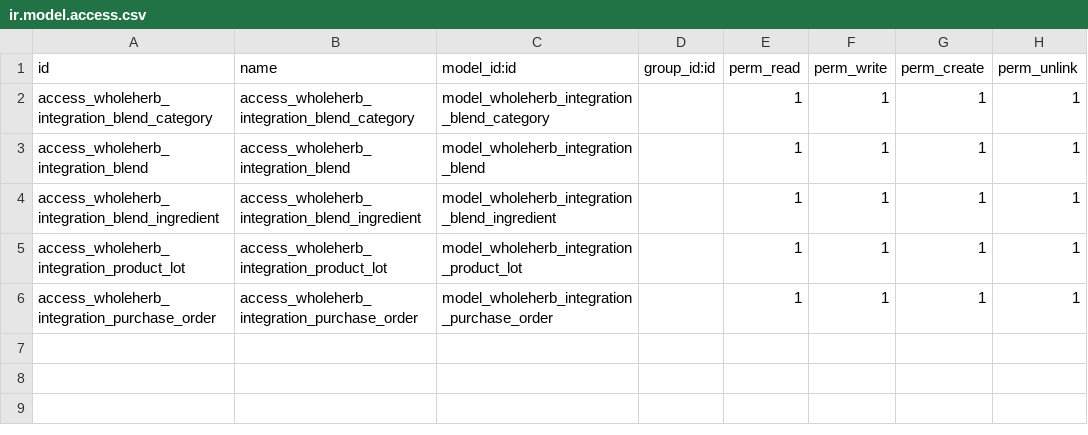
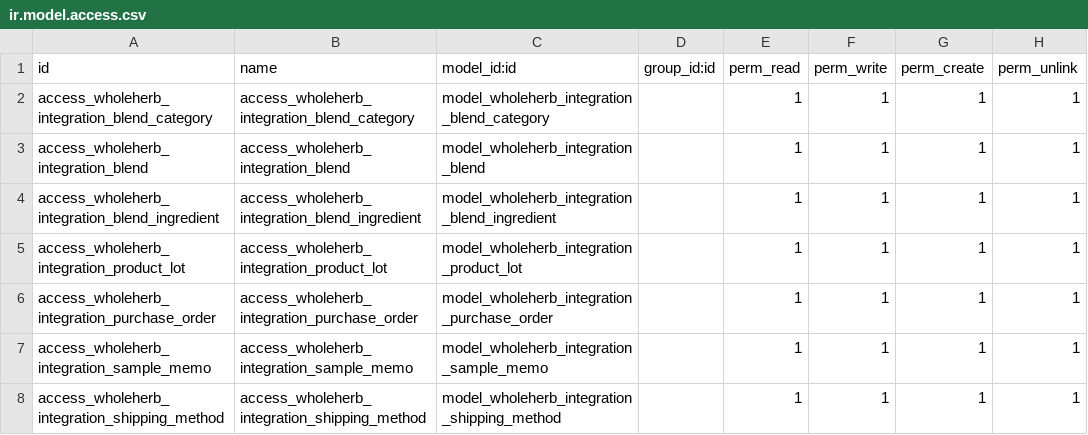
Before and after one commit to ethanfurman/openerp_wholeherb_integration, a CSV file: security/ir.model.access.csv, drawn as a sheet.

Commit message:
add sample memo, part 1

```diff
--- a/security/ir.model.access.csv
+++ b/security/ir.model.access.csv
@@ -6 +6,3 @@ access_wholeherb_integration_product_lot,access_wholeherb_integration_product_lo
 access_wholeherb_integration_purchase_order,access_wholeherb_integration_purchase_order,model_wholeherb_integration_purchase_order,,1,1,1,1
+access_wholeherb_integration_sample_memo,access_wholeherb_integration_sample_memo,model_wholeherb_integration_sample_memo,,1,1,1,1
+access_wholeherb_integration_shipping_method,access_wholeherb_integration_shipping_method,model_wholeherb_integration_shipping_method,,1,1,1,1
```
Also changed, not shown: 5 other files.
